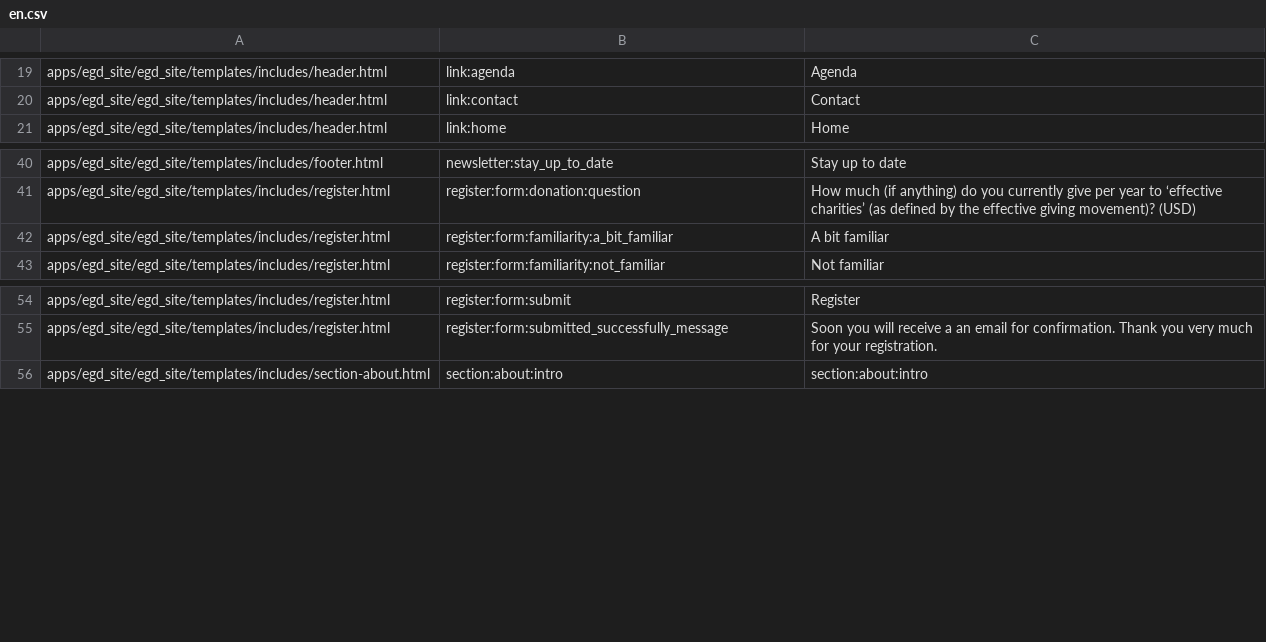
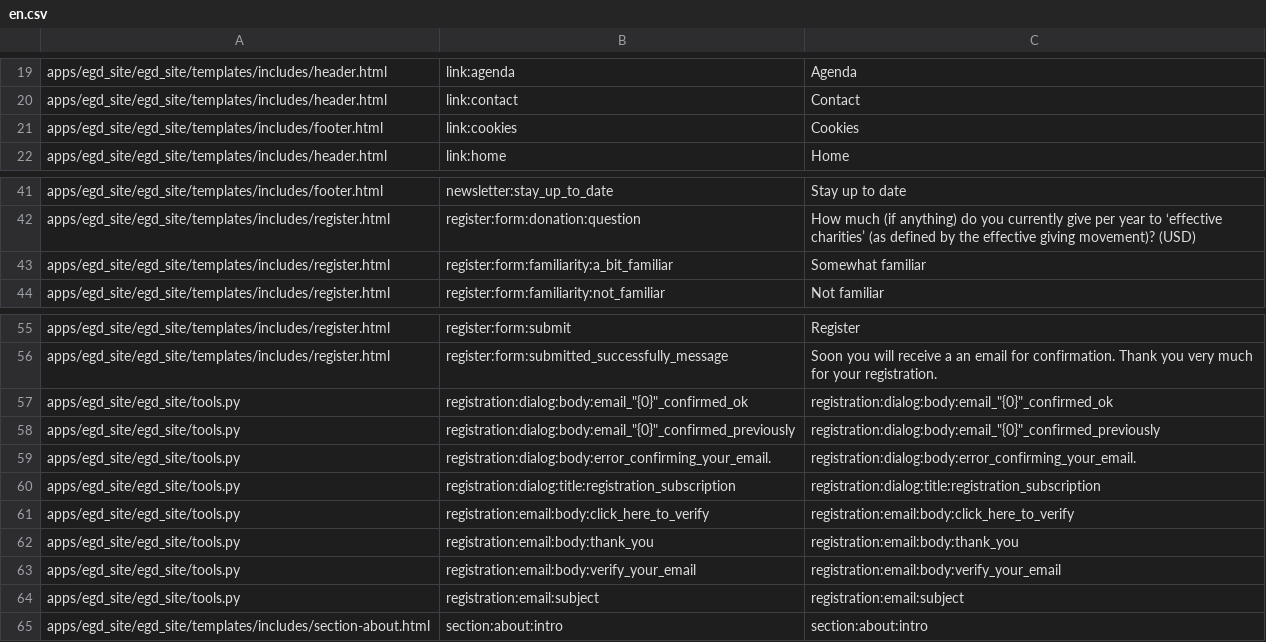
Before and after one commit to Twiek/egd_site, a CSV file: egd_site/translations/en.csv, drawn as a sheet; only a part is shown, gaps mark what is left out.

```diff
--- a/egd_site/translations/en.csv
+++ b/egd_site/translations/en.csv
@@ -20,2 +20,3 @@ apps/egd_site/egd_site/templates/includes/header.html,link:agenda,Agenda
 apps/egd_site/egd_site/templates/includes/header.html,link:contact,Contact
+apps/egd_site/egd_site/templates/includes/footer.html,link:cookies,Cookies
 apps/egd_site/egd_site/templates/includes/header.html,link:home,Home
@@ -41,3 +42,3 @@ apps/egd_site/egd_site/templates/includes/footer.html,newsletter:stay_up_to_date
 apps/egd_site/egd_site/templates/includes/register.html,register:form:donation:question,How much (if anything) do you currently give per year to ‘effective charities’ (as defined by the effective giving movement)? (USD)
-apps/egd_site/egd_site/templates/includes/register.html,register:form:familiarity:a_bit_familiar,A bit familiar
+apps/egd_site/egd_site/templates/includes/register.html,register:form:familiarity:a_bit_familiar,Somewhat familiar
 apps/egd_site/egd_site/templates/includes/register.html,register:form:familiarity:not_familiar,Not familiar
@@ -55,2 +56,10 @@ apps/egd_site/egd_site/templates/includes/register.html,register:form:submit,Reg
 apps/egd_site/egd_site/templates/includes/register.html,register:form:submitted_successfully_message,Soon you will receive a an email for confirmation. Thank you very much for your registration.
+apps/egd_site/egd_site/tools.py,"registration:dialog:body:email_""{0}""_confirmed_ok","registration:dialog:body:email_""{0}""_confirmed_ok"
+apps/egd_site/egd_site/tools.py,"registration:dialog:body:email_""{0}""_confirmed_previously","registration:dialog:body:email_""{0}""_confirmed_previously"
+apps/egd_site/egd_site/tools.py,registration:dialog:body:error_confirming_your_email.,registration:dialog:body:error_confirming_your_email.
+apps/egd_site/egd_site/tools.py,registration:dialog:title:registration_subscription,registration:dialog:title:registration_subscription
+apps/egd_site/egd_site/tools.py,registration:email:body:click_here_to_verify,registration:email:body:click_here_to_verify
+apps/egd_site/egd_site/tools.py,registration:email:body:thank_you,registration:email:body:thank_you
+apps/egd_site/egd_site/tools.py,registration:email:body:verify_your_email,registration:email:body:verify_your_email
+apps/egd_site/egd_site/tools.py,registration:email:subject,registration:email:subject
 apps/egd_site/egd_site/templates/includes/section-about.html,section:about:intro,section:about:intro
```
Also changed, not shown: egd_site/translations/de.csv, egd_site/translations/es.csv.
